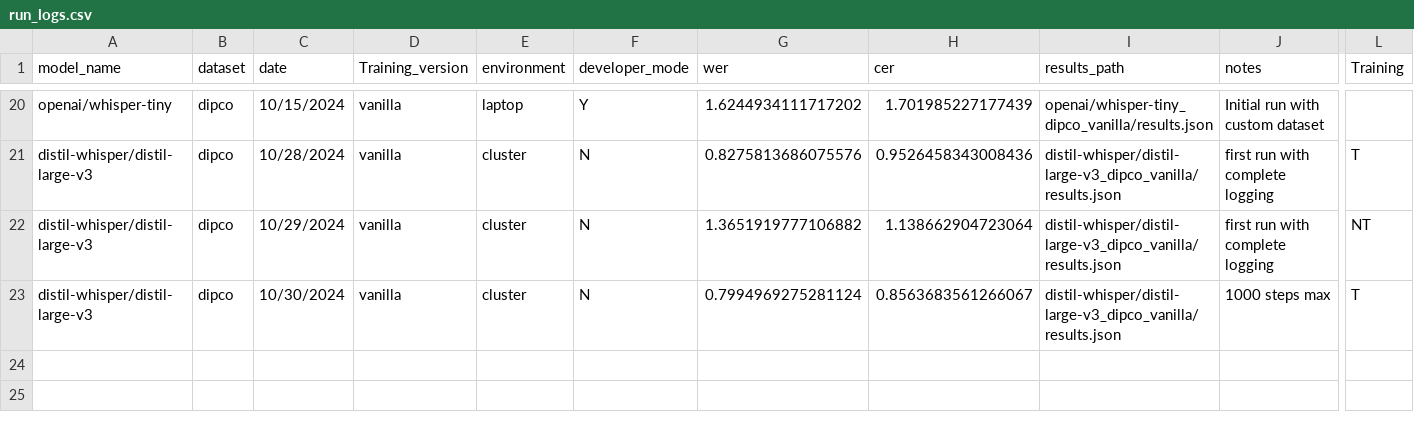
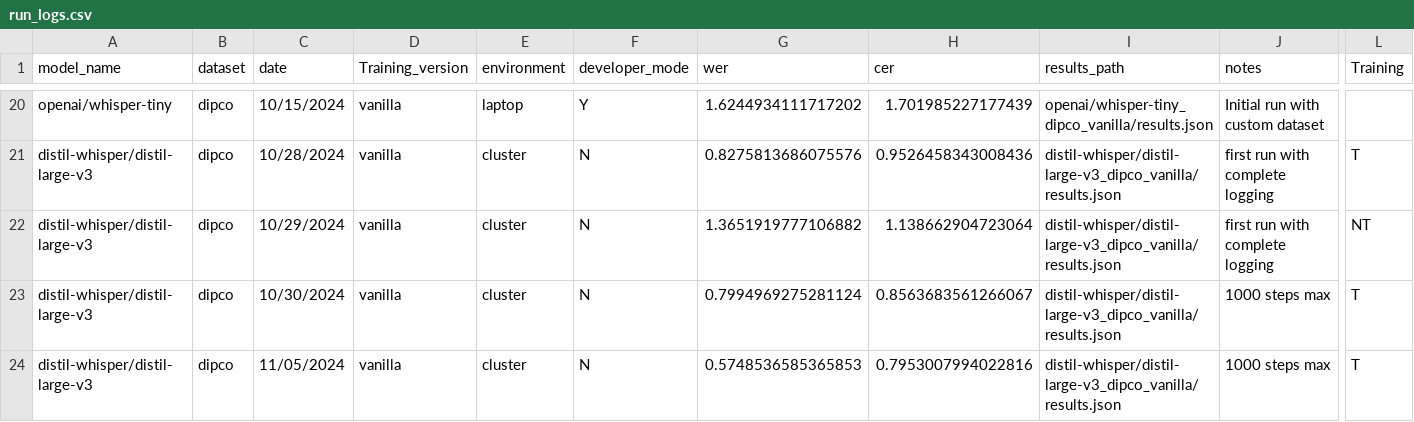
Before and after one commit to niklas-baier/Master_thesis, a CSV file: run_logs.csv, drawn as a sheet; only a part is shown, gaps mark what is left out; rows hold the shown columns only; the diff names each change by its address in the sheet, - before the commit and + after, or states it on an @@ line.

Commit message:
chime normalized reference during training

```diff
--- a/run_logs.csv
+++ b/run_logs.csv
+row 24: distil-whisper/distil-large-v3 | dipco | 11/05/2024 | vanilla | cluster | N | 0.5748536585365853 | 0.7953007994022816 | distil-whisper/distil-large-v3_dipco_vanilla/results.json | 1000 steps max | T
```
Also changed, not shown: 3 other files.
